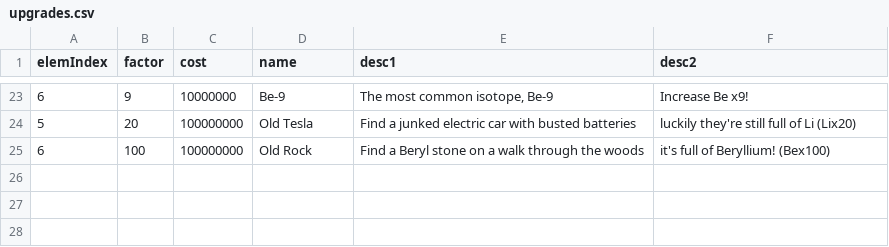
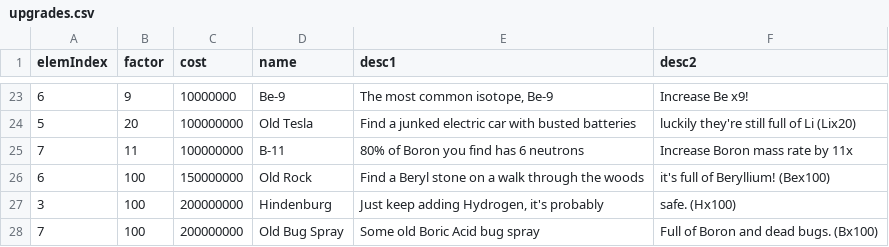
Before and after one commit to gtengland/gtengland.github.io, a CSV file: upgrades.csv, drawn as a sheet; only a part is shown, gaps mark what is left out.

Commit message:
Update upgrades.csv

```diff
--- a/upgrades.csv
+++ b/upgrades.csv
@@ -24,2 +24,5 @@
 "5","20","100000000","Old Tesla","Find a junked electric car with busted batteries","luckily they're still full of Li (Lix20)"
-"6","100","100000000","Old Rock","Find a Beryl stone on a walk through the woods","it's full of Beryllium! (Bex100)"
+"7","11","100000000","B-11","80% of Boron you find has 6 neutrons","Increase Boron mass rate by 11x"
+"6","100","150000000","Old Rock","Find a Beryl stone on a walk through the woods","it's full of Beryllium! (Bex100)"
+"3","100","200000000","Hindenburg","Just keep adding Hydrogen, it's probably","safe.  (Hx100)"
+"7","100","200000000","Old Bug Spray","Some old Boric Acid bug spray","Full of Boron and dead bugs.  (Bx100)"
```
